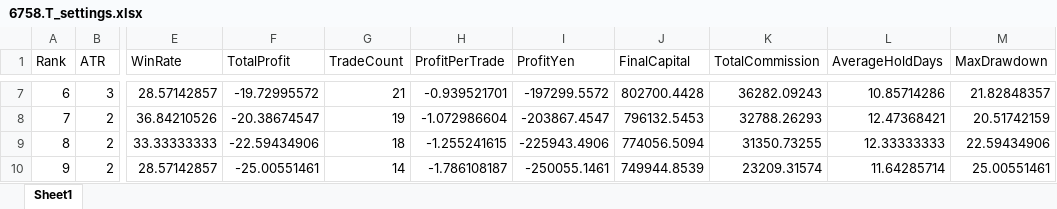
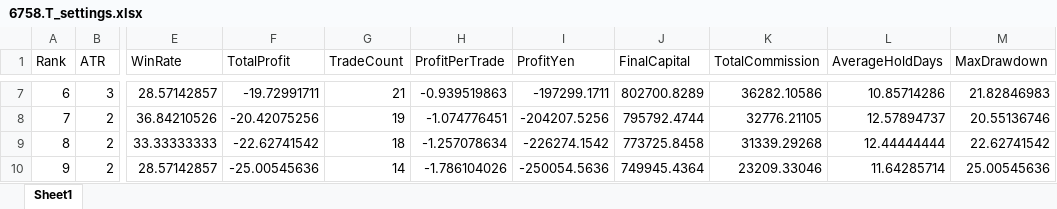
Before and after one commit to kimurakougyouk-creator/stock_v2, an Excel workbook: 6758.T_settings.xlsx, sheet Sheet1, drawn as a sheet; only a part is shown, gaps mark what is left out; values as stored, in another font and other column widths than the file's, no borders; the diff covers the shown part only; the diff names each change by its address in the sheet, - before the commit and + after, or states it on an @@ line.

```diff
--- a/6758.T_settings.xlsx (sheet Sheet1)
+++ b/6758.T_settings.xlsx (sheet Sheet1)
-F7 (TotalProfit): -19.72995572
+F7 (TotalProfit): -19.72991711
-H7 (ProfitPerTrade): -0.939521701
+H7 (ProfitPerTrade): -0.939519863
-I7 (ProfitYen): -197299.5572
+I7 (ProfitYen): -197299.1711
-J7 (FinalCapital): 802700.4428
+J7 (FinalCapital): 802700.8289
-K7 (TotalCommission): 36282.09243
+K7 (TotalCommission): 36282.10586
-M7 (MaxDrawdown): 21.82848357
+M7 (MaxDrawdown): 21.82846983
-F8 (TotalProfit): -20.38674547
+F8 (TotalProfit): -20.42075256
-H8 (ProfitPerTrade): -1.072986604
+H8 (ProfitPerTrade): -1.074776451
-I8 (ProfitYen): -203867.4547
+I8 (ProfitYen): -204207.5256
-J8 (FinalCapital): 796132.5453
+J8 (FinalCapital): 795792.4744
-K8 (TotalCommission): 32788.26293
+K8 (TotalCommission): 32776.21105
-L8 (AverageHoldDays): 12.47368421
+L8 (AverageHoldDays): 12.57894737
-M8 (MaxDrawdown): 20.51742159
+M8 (MaxDrawdown): 20.55136746
-F9 (TotalProfit): -22.59434906
+F9 (TotalProfit): -22.62741542
-H9 (ProfitPerTrade): -1.255241615
+H9 (ProfitPerTrade): -1.257078634
-I9 (ProfitYen): -225943.4906
+I9 (ProfitYen): -226274.1542
-J9 (FinalCapital): 774056.5094
+J9 (FinalCapital): 773725.8458
-K9 (TotalCommission): 31350.73255
+K9 (TotalCommission): 31339.29268
-L9 (AverageHoldDays): 12.33333333
+L9 (AverageHoldDays): 12.44444444
-M9 (MaxDrawdown): 22.59434906
+M9 (MaxDrawdown): 22.62741542
-F10 (TotalProfit): -25.00551461
+F10 (TotalProfit): -25.00545636
-H10 (ProfitPerTrade): -1.786108187
+H10 (ProfitPerTrade): -1.786104026
-I10 (ProfitYen): -250055.1461
+I10 (ProfitYen): -250054.5636
-J10 (FinalCapital): 749944.8539
+J10 (FinalCapital): 749945.4364
-K10 (TotalCommission): 23209.31574
+K10 (TotalCommission): 23209.33046
-M10 (MaxDrawdown): 25.00551461
+M10 (MaxDrawdown): 25.00545636
```
Also changed, not shown: 249 edited cells elsewhere in this sheet, 6501.T_settings.xlsx, 6861.T_report.xlsx, 24 other files.
